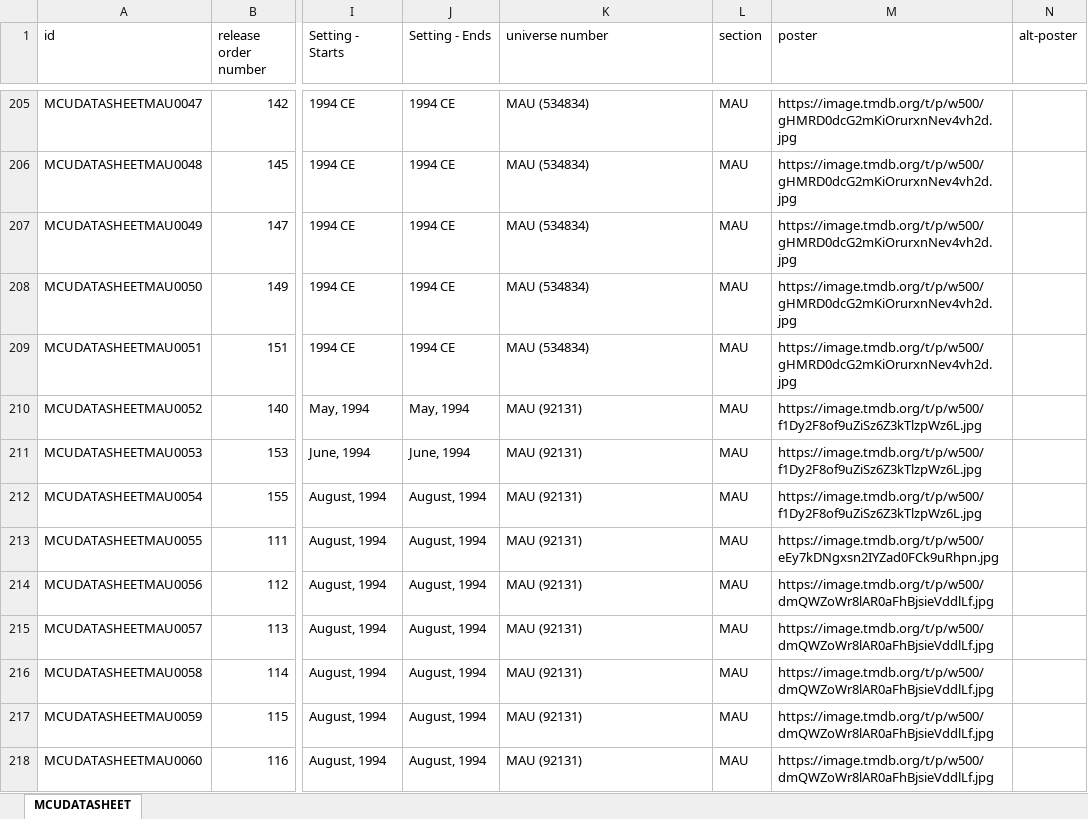
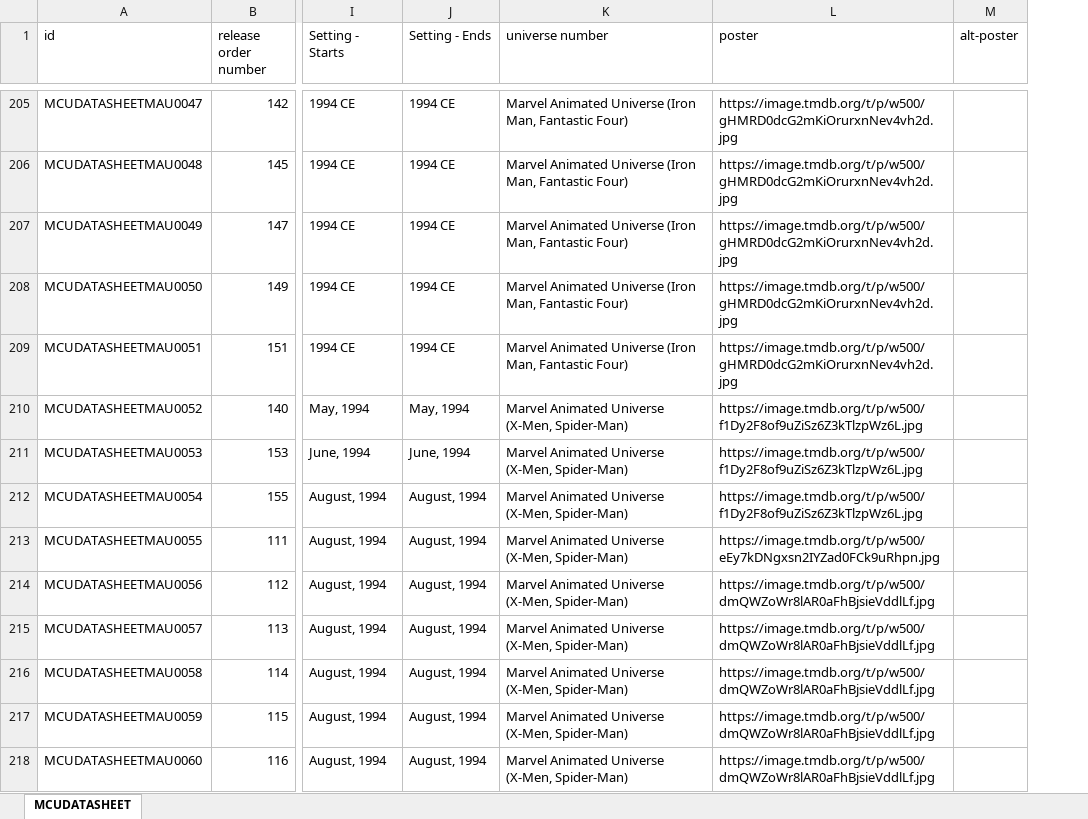
Before and after one commit to Arnixen/thecanoncatalog, an Excel workbook: MCU.xlsx, sheet MCUDATASHEET, drawn as a sheet; only a part is shown, gaps mark what is left out; values as stored, in another font and other column widths than the file's, no borders; the diff covers the shown part only; the diff names each change by its address in the sheet, - before the commit and + after, or states it on an @@ line.

Commit message:
Recategorized Marvel Projects with clearer labels

```diff
--- a/MCU.xlsx (sheet MCUDATASHEET)
+++ b/MCU.xlsx (sheet MCUDATASHEET)
-column L (section), rows 205-218: all MAU
-K205:K209 (universe number): MAU (534834)
+K205:K209 (universe number): Marvel Animated Universe (Iron Man, Fantastic Four)
-K210:K218 (universe number): MAU (92131)
+K210:K218 (universe number): Marvel Animated Universe (X-Men, Spider-Man)
```
Also changed, not shown: 775 edited cells elsewhere in this sheet.
